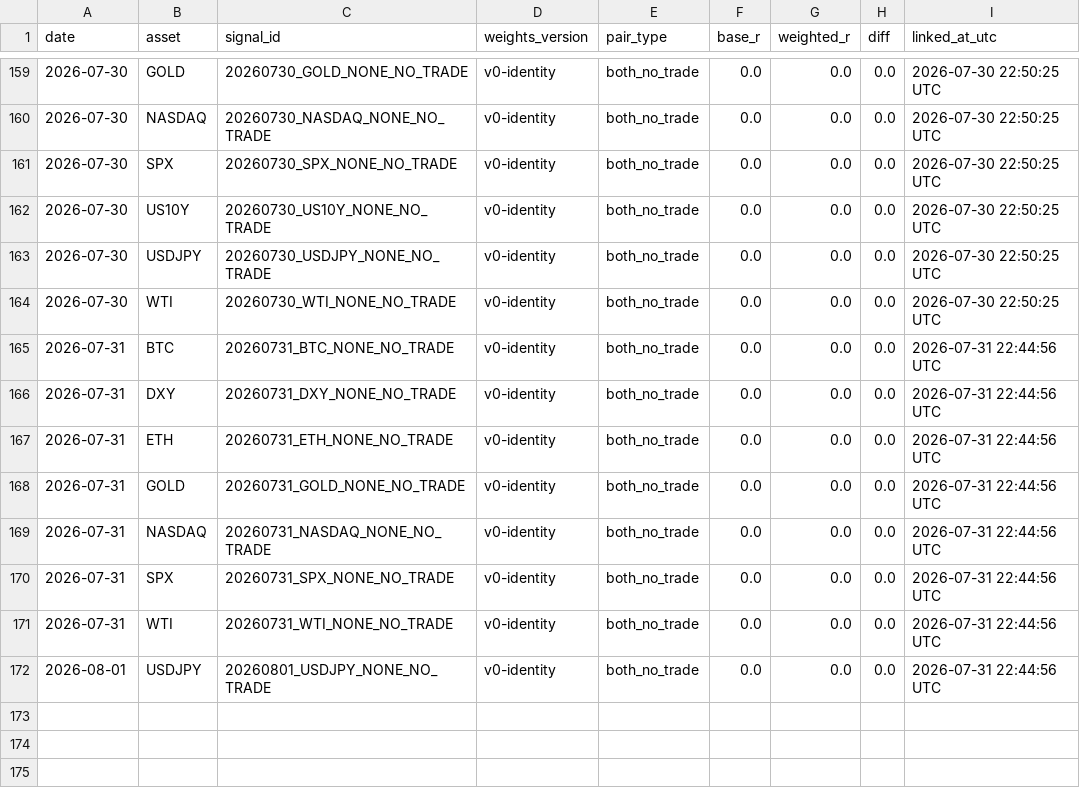
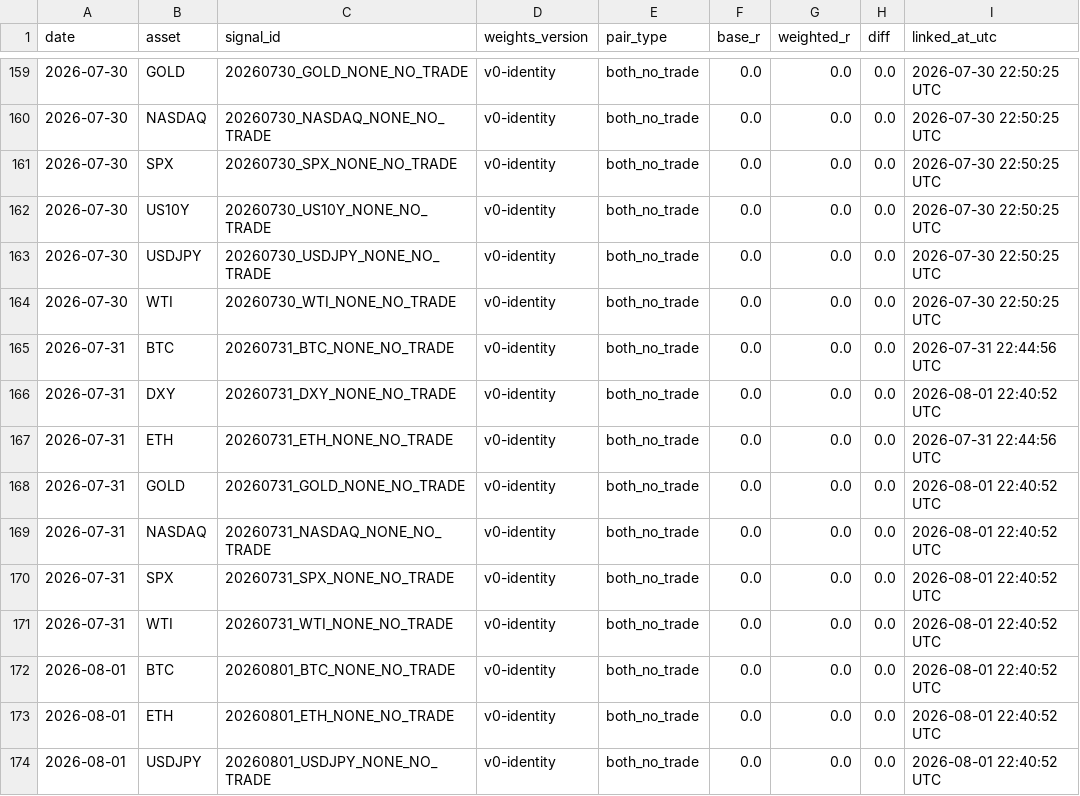
Before and after one commit to Tadaim2tk/tactical-swing-os, a CSV file: data/shadow_outcome_diffs.csv, drawn as a sheet; only a part is shown, gaps mark what is left out.

```diff
--- a/data/shadow_outcome_diffs.csv
+++ b/data/shadow_outcome_diffs.csv
@@ -165,8 +165,10 @@ date,asset,signal_id,weights_version,pair_type,base_r,weighted_r,diff,linked_at_
 2026-07-31,BTC,20260731_BTC_NONE_NO_TRADE,v0-identity,both_no_trade,0.0,0.0,0.0,2026-07-31 22:44:56 UTC
-2026-07-31,DXY,20260731_DXY_NONE_NO_TRADE,v0-identity,both_no_trade,0.0,0.0,0.0,2026-07-31 22:44:56 UTC
+2026-07-31,DXY,20260731_DXY_NONE_NO_TRADE,v0-identity,both_no_trade,0.0,0.0,0.0,2026-08-01 22:40:52 UTC
 2026-07-31,ETH,20260731_ETH_NONE_NO_TRADE,v0-identity,both_no_trade,0.0,0.0,0.0,2026-07-31 22:44:56 UTC
-2026-07-31,GOLD,20260731_GOLD_NONE_NO_TRADE,v0-identity,both_no_trade,0.0,0.0,0.0,2026-07-31 22:44:56 UTC
-2026-07-31,NASDAQ,20260731_NASDAQ_NONE_NO_TRADE,v0-identity,both_no_trade,0.0,0.0,0.0,2026-07-31 22:44:56 UTC
-2026-07-31,SPX,20260731_SPX_NONE_NO_TRADE,v0-identity,both_no_trade,0.0,0.0,0.0,2026-07-31 22:44:56 UTC
-2026-07-31,WTI,20260731_WTI_NONE_NO_TRADE,v0-identity,both_no_trade,0.0,0.0,0.0,2026-07-31 22:44:56 UTC
-2026-08-01,USDJPY,20260801_USDJPY_NONE_NO_TRADE,v0-identity,both_no_trade,0.0,0.0,0.0,2026-07-31 22:44:56 UTC
+2026-07-31,GOLD,20260731_GOLD_NONE_NO_TRADE,v0-identity,both_no_trade,0.0,0.0,0.0,2026-08-01 22:40:52 UTC
+2026-07-31,NASDAQ,20260731_NASDAQ_NONE_NO_TRADE,v0-identity,both_no_trade,0.0,0.0,0.0,2026-08-01 22:40:52 UTC
+2026-07-31,SPX,20260731_SPX_NONE_NO_TRADE,v0-identity,both_no_trade,0.0,0.0,0.0,2026-08-01 22:40:52 UTC
+2026-07-31,WTI,20260731_WTI_NONE_NO_TRADE,v0-identity,both_no_trade,0.0,0.0,0.0,2026-08-01 22:40:52 UTC
+2026-08-01,BTC,20260801_BTC_NONE_NO_TRADE,v0-identity,both_no_trade,0.0,0.0,0.0,2026-08-01 22:40:52 UTC
+2026-08-01,ETH,20260801_ETH_NONE_NO_TRADE,v0-identity,both_no_trade,0.0,0.0,0.0,2026-08-01 22:40:52 UTC
+2026-08-01,USDJPY,20260801_USDJPY_NONE_NO_TRADE,v0-identity,both_no_trade,0.0,0.0,0.0,2026-08-01 22:40:52 UTC
```
Also changed, not shown: data/execution_simulation.csv, data/prediction_log_scores.csv, 1 other file.
